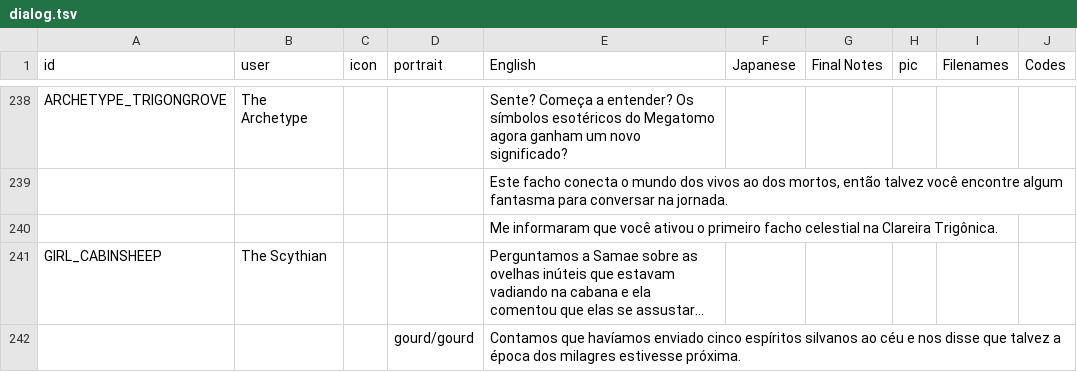
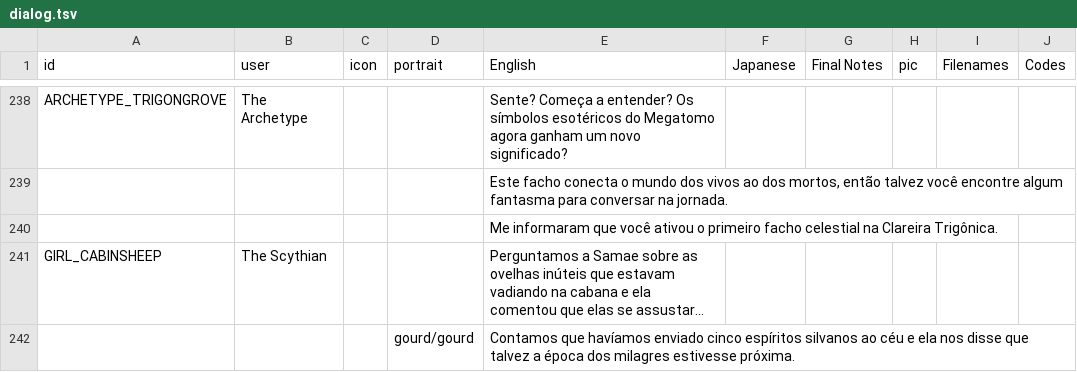
Before and after one commit to cesardeg/swordable, a TSV file: data/locales/portuguese/dialog.tsv, drawn as a sheet; only a part is shown, gaps mark what is left out; long unchanged cells end in …; the diff covers the shown part only; the diff names each change by its address in the sheet, - before the commit and + after, or states it on an @@ line.

Commit message:
translate and refine Portuguese localization strings for dialog and UI

```diff
--- a/data/locales/portuguese/dialog.tsv
+++ b/data/locales/portuguese/dialog.tsv
-E242 (English): …céu e nos disse…
+E242 (English): …céu e ela nos disse…
```
Also changed, not shown: 12 edited cells elsewhere in this file, data/locales/portuguese/strings.tsv, data/locales/spanish/dialog.tsv, 1 other file.
